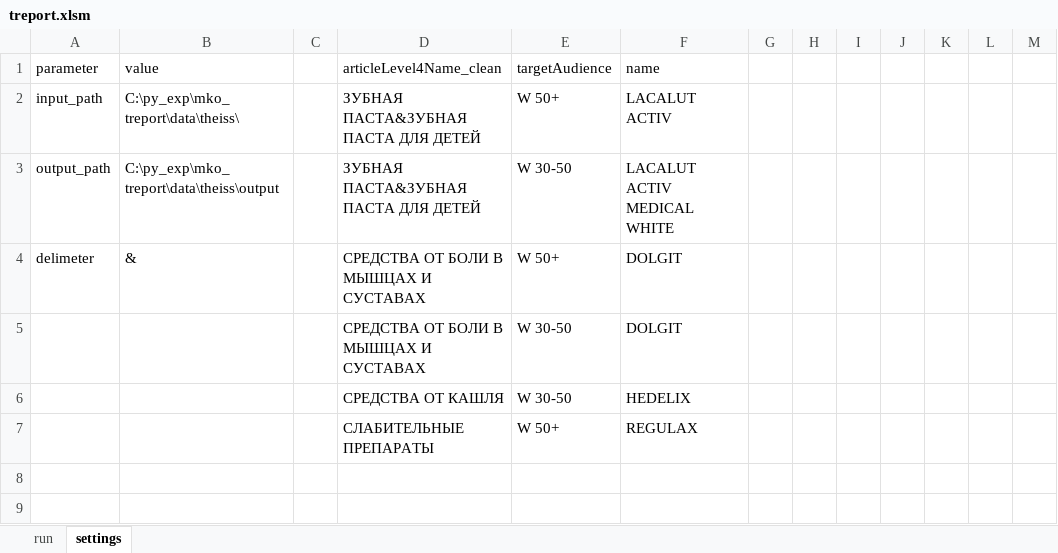
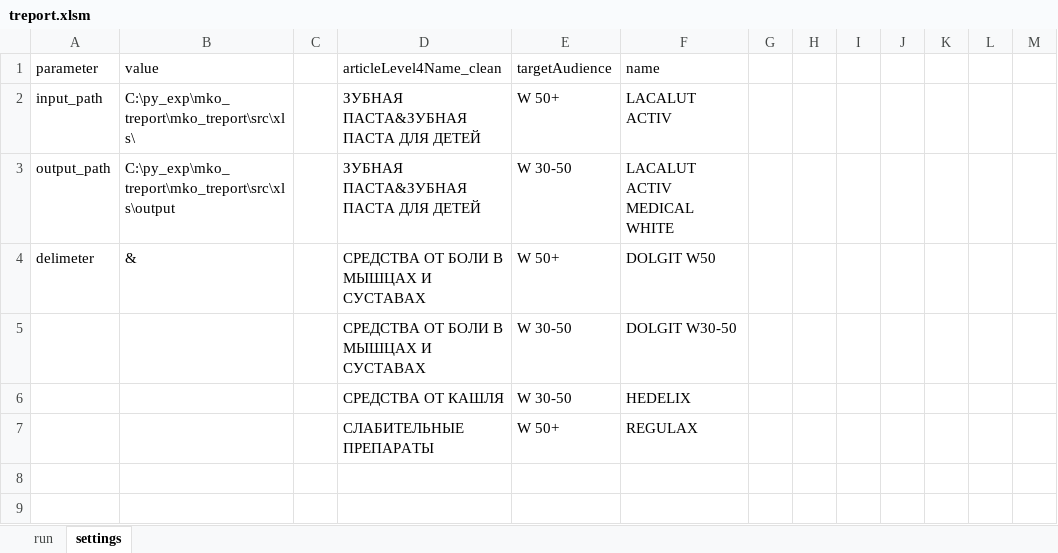
Before and after one commit to manicko/mko_treport, an Excel workbook: mko_treport/src/xls/treport.xlsm, sheet settings, drawn as a sheet; only a part is shown; values as stored, in another font and other column widths than the file's, no borders; table styles not drawn; the diff names each change by its address in the sheet, - before the commit and + after, or states it on an @@ line.

Commit message:
chore(treport): update treport workbook

```diff
--- a/mko_treport/src/xls/treport.xlsm (sheet settings)
+++ b/mko_treport/src/xls/treport.xlsm (sheet settings)
-B2 (value): C:\py_exp\mko_treport\data\theiss\
+B2 (value): C:\py_exp\mko_treport\mko_treport\src\xls\
-B3 (value): C:\py_exp\mko_treport\data\theiss\output
+B3 (value): C:\py_exp\mko_treport\mko_treport\src\xls\output
-F4 (name): DOLGIT
+F4 (name): DOLGIT W50
-F5 (name): DOLGIT
+F5 (name): DOLGIT W30-50
```
